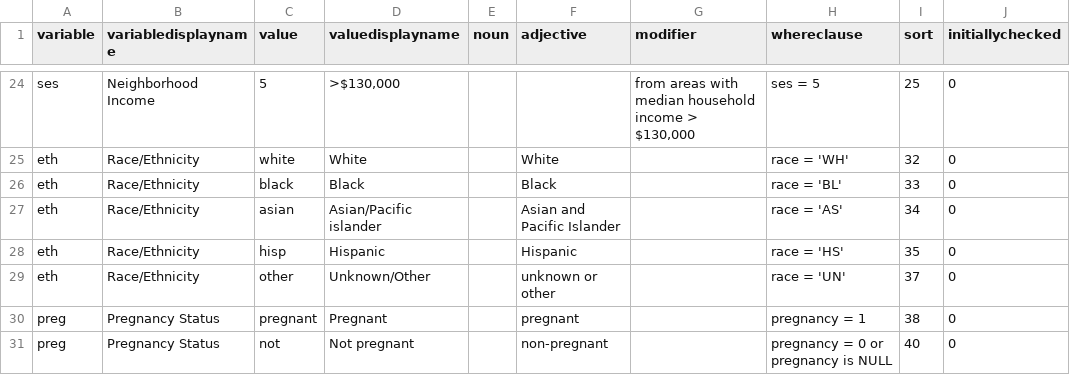
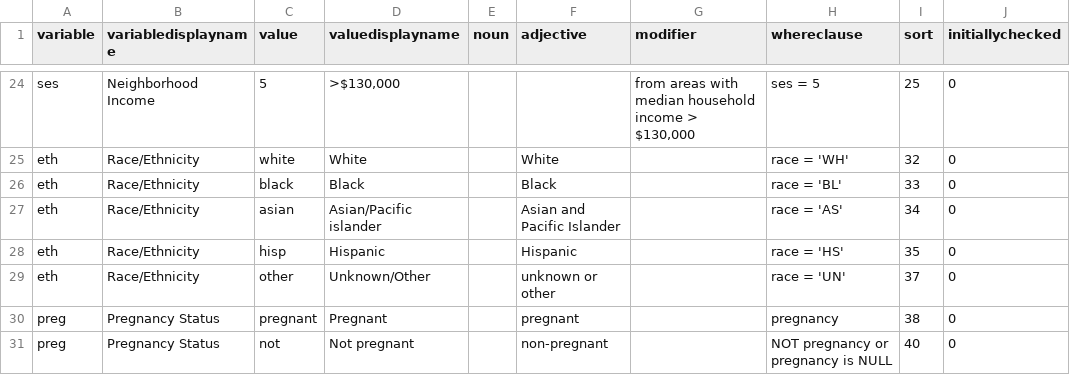
Before and after one commit to chhotii-alex/new-fda, a CSV file: src/new_fda/uivars.csv, drawn as a sheet; only a part is shown, gaps mark what is left out.

Commit message:
pregnancy and immunosuppressed are booleans

```diff
--- a/src/new_fda/uivars.csv
+++ b/src/new_fda/uivars.csv
@@ -29,3 +29,3 @@ eth,Race/Ethnicity,hisp,Hispanic,,Hispanic,,race = 'HS',35,0
 eth,Race/Ethnicity,other,Unknown/Other,,unknown or other,,race = 'UN',37,0
-preg,Pregnancy Status,pregnant,Pregnant,,pregnant,,pregnancy = 1,38,0
-preg,Pregnancy Status,not,Not pregnant,,non-pregnant,,pregnancy = 0 or pregnancy is NULL,40,0
+preg,Pregnancy Status,pregnant,Pregnant,,pregnant,,pregnancy,38,0
+preg,Pregnancy Status,not,Not pregnant,,non-pregnant,,NOT pregnancy or pregnancy is NULL,40,0
```
Also changed, not shown: 1 other file.
